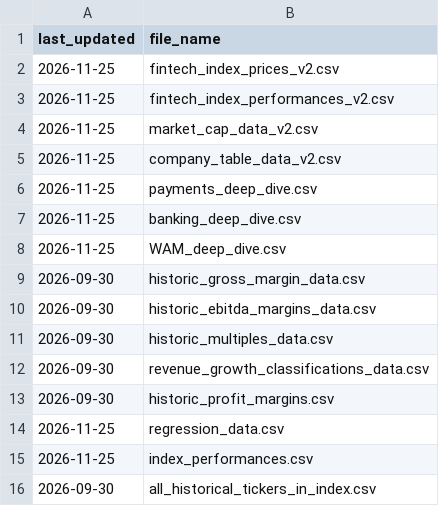
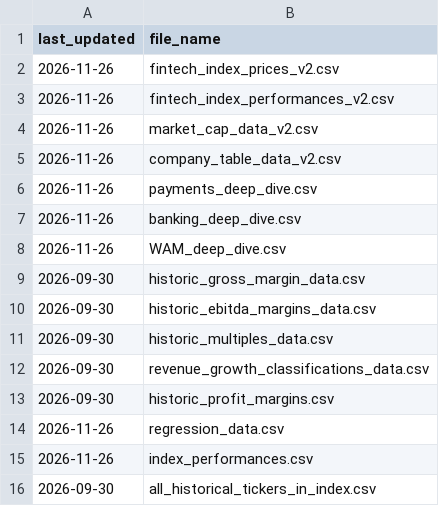
Before and after one commit to F-Prime-Capital/findex-data, a CSV file: last_updated_dates.csv, drawn as a sheet.

Commit message:
Auto-update: 2026-11-26 01:03:40

```diff
--- a/last_updated_dates.csv
+++ b/last_updated_dates.csv
@@ -1,9 +1,9 @@
 last_updated,file_name
-2026-11-25,fintech_index_prices_v2.csv
-2026-11-25,fintech_index_performances_v2.csv
-2026-11-25,market_cap_data_v2.csv
-2026-11-25,company_table_data_v2.csv
-2026-11-25,payments_deep_dive.csv
-2026-11-25,banking_deep_dive.csv
-2026-11-25,WAM_deep_dive.csv
+2026-11-26,fintech_index_prices_v2.csv
+2026-11-26,fintech_index_performances_v2.csv
+2026-11-26,market_cap_data_v2.csv
+2026-11-26,company_table_data_v2.csv
+2026-11-26,payments_deep_dive.csv
+2026-11-26,banking_deep_dive.csv
+2026-11-26,WAM_deep_dive.csv
 2026-09-30,historic_gross_margin_data.csv
@@ -13,4 +13,4 @@ last_updated,file_name
 2026-09-30,historic_profit_margins.csv
-2026-11-25,regression_data.csv
-2026-11-25,index_performances.csv
+2026-11-26,regression_data.csv
+2026-11-26,index_performances.csv
 2026-09-30,all_historical_tickers_in_index.csv
```
